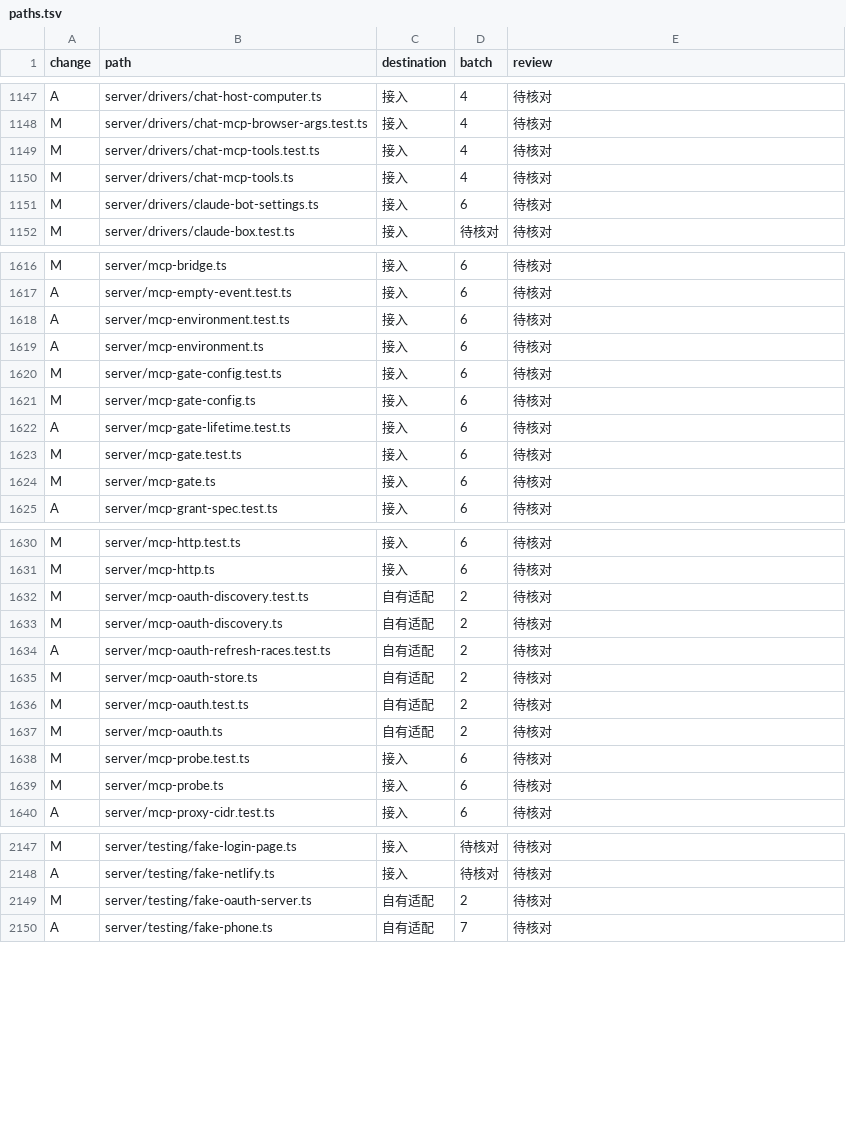
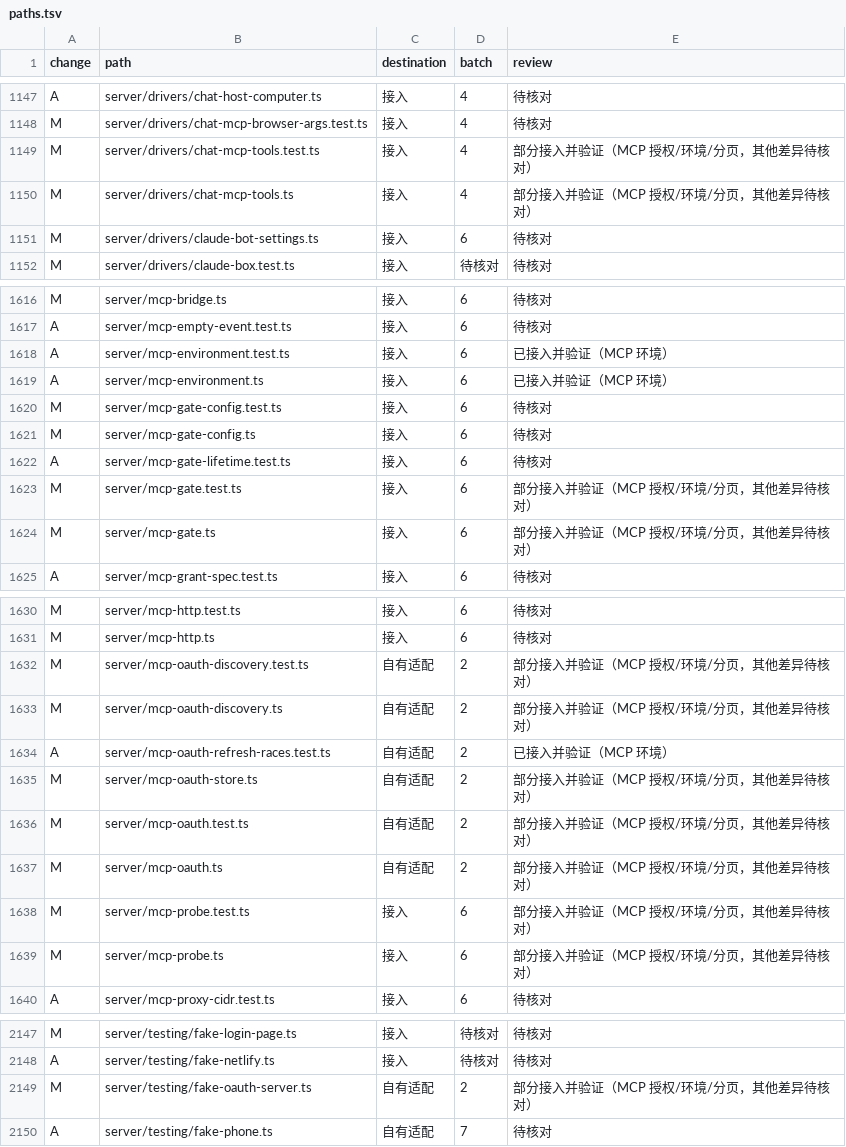
Before and after one commit to Zluo003/donebot, a TSV file: docs/upgrades/0.1.173/paths.tsv, drawn as a sheet; only a part is shown, gaps mark what is left out; the diff covers the shown part only.

```diff
--- a/docs/upgrades/0.1.173/paths.tsv
+++ b/docs/upgrades/0.1.173/paths.tsv
@@ -1148,4 +1148,4 @@ A	server/drivers/chat-host-computer.ts	接入	4	待核对
 M	server/drivers/chat-mcp-browser-args.test.ts	接入	4	待核对
-M	server/drivers/chat-mcp-tools.test.ts	接入	4	待核对
-M	server/drivers/chat-mcp-tools.ts	接入	4	待核对
+M	server/drivers/chat-mcp-tools.test.ts	接入	4	部分接入并验证（MCP 授权/环境/分页，其他差异待核对）
+M	server/drivers/chat-mcp-tools.ts	接入	4	部分接入并验证（MCP 授权/环境/分页，其他差异待核对）
 M	server/drivers/claude-bot-settings.ts	接入	6	待核对
@@ -1617,4 +1617,4 @@ M	server/mcp-bridge.ts	接入	6	待核对
 A	server/mcp-empty-event.test.ts	接入	6	待核对
-A	server/mcp-environment.test.ts	接入	6	待核对
-A	server/mcp-environment.ts	接入	6	待核对
+A	server/mcp-environment.test.ts	接入	6	已接入并验证（MCP 环境）
+A	server/mcp-environment.ts	接入	6	已接入并验证（MCP 环境）
 M	server/mcp-gate-config.test.ts	接入	6	待核对
@@ -1622,4 +1622,4 @@ M	server/mcp-gate-config.ts	接入	6	待核对
 A	server/mcp-gate-lifetime.test.ts	接入	6	待核对
-M	server/mcp-gate.test.ts	接入	6	待核对
-M	server/mcp-gate.ts	接入	6	待核对
+M	server/mcp-gate.test.ts	接入	6	部分接入并验证（MCP 授权/环境/分页，其他差异待核对）
+M	server/mcp-gate.ts	接入	6	部分接入并验证（MCP 授权/环境/分页，其他差异待核对）
 A	server/mcp-grant-spec.test.ts	接入	6	待核对
@@ -1631,10 +1631,10 @@ M	server/mcp-http.test.ts	接入	6	待核对
 M	server/mcp-http.ts	接入	6	待核对
-M	server/mcp-oauth-discovery.test.ts	自有适配	2	待核对
-M	server/mcp-oauth-discovery.ts	自有适配	2	待核对
-A	server/mcp-oauth-refresh-races.test.ts	自有适配	2	待核对
-M	server/mcp-oauth-store.ts	自有适配	2	待核对
-M	server/mcp-oauth.test.ts	自有适配	2	待核对
-M	server/mcp-oauth.ts	自有适配	2	待核对
-M	server/mcp-probe.test.ts	接入	6	待核对
-M	server/mcp-probe.ts	接入	6	待核对
+M	server/mcp-oauth-discovery.test.ts	自有适配	2	部分接入并验证（MCP 授权/环境/分页，其他差异待核对）
+M	server/mcp-oauth-discovery.ts	自有适配	2	部分接入并验证（MCP 授权/环境/分页，其他差异待核对）
+A	server/mcp-oauth-refresh-races.test.ts	自有适配	2	已接入并验证（MCP 环境）
+M	server/mcp-oauth-store.ts	自有适配	2	部分接入并验证（MCP 授权/环境/分页，其他差异待核对）
+M	server/mcp-oauth.test.ts	自有适配	2	部分接入并验证（MCP 授权/环境/分页，其他差异待核对）
+M	server/mcp-oauth.ts	自有适配	2	部分接入并验证（MCP 授权/环境/分页，其他差异待核对）
+M	server/mcp-probe.test.ts	接入	6	部分接入并验证（MCP 授权/环境/分页，其他差异待核对）
+M	server/mcp-probe.ts	接入	6	部分接入并验证（MCP 授权/环境/分页，其他差异待核对）
 A	server/mcp-proxy-cidr.test.ts	接入	6	待核对
@@ -2148,3 +2148,3 @@ M	server/testing/fake-login-page.ts	接入	待核对	待核对
 A	server/testing/fake-netlify.ts	接入	待核对	待核对
-M	server/testing/fake-oauth-server.ts	自有适配	2	待核对
+M	server/testing/fake-oauth-server.ts	自有适配	2	部分接入并验证（MCP 授权/环境/分页，其他差异待核对）
 A	server/testing/fake-phone.ts	自有适配	7	待核对
```
Also changed, not shown: 2 edited cells elsewhere in this file, 21 other files.
